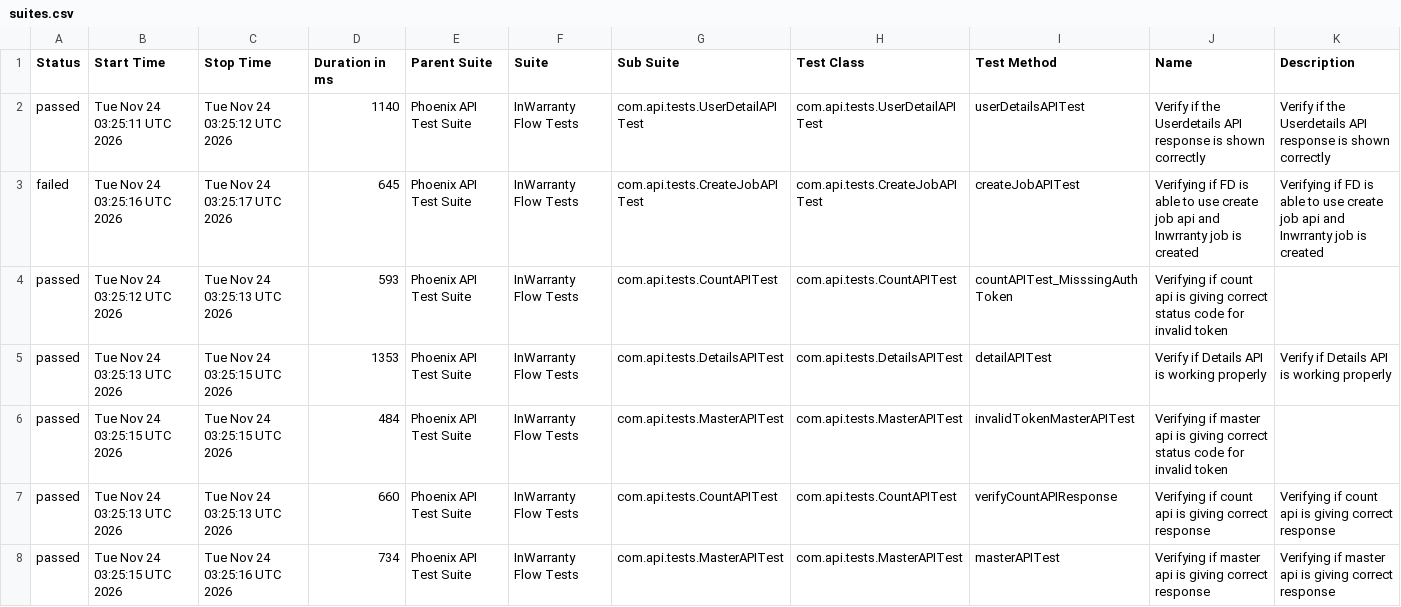
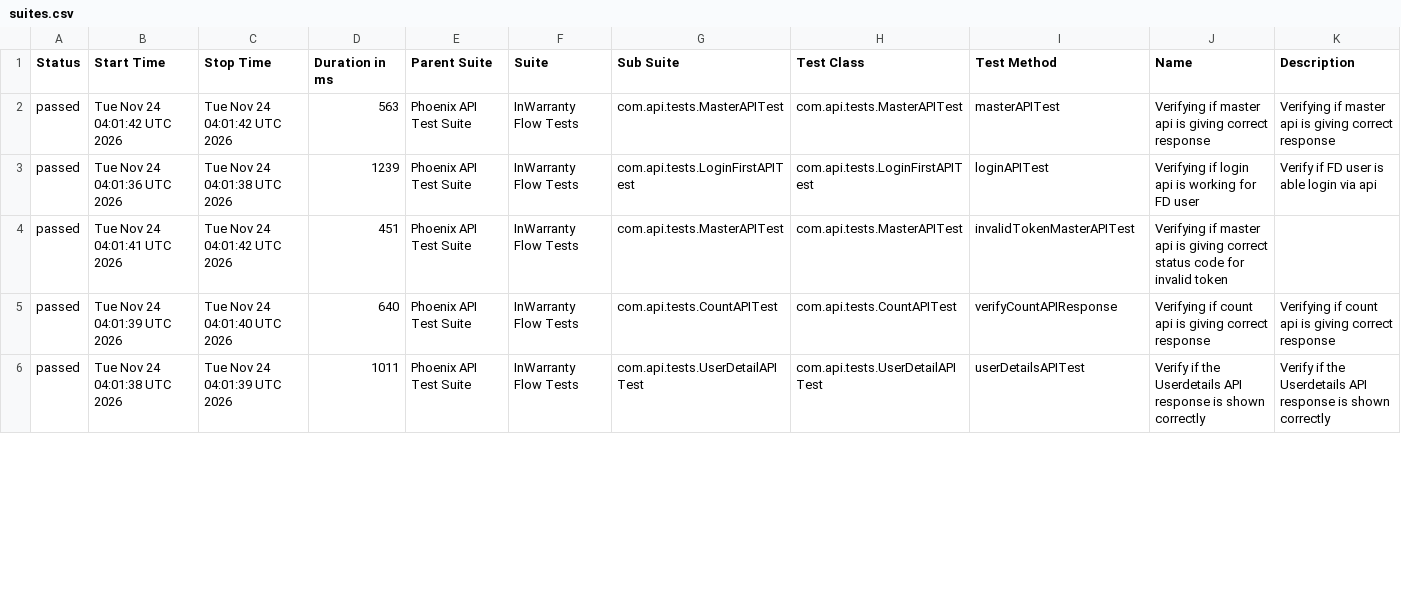
Before and after one commit to taarun96/APIAutomationFrameWork, a CSV file: data/suites.csv, drawn as a sheet; only a part is shown; the diff covers the shown part only.

```diff
--- a/data/suites.csv
+++ b/data/suites.csv
@@ -1,8 +1,6 @@
 "Status","Start Time","Stop Time","Duration in ms","Parent Suite","Suite","Sub Suite","Test Class","Test Method","Name","Description"
-"passed","Tue Nov 24 03:25:11 UTC 2026","Tue Nov 24 03:25:12 UTC 2026","1140","Phoenix API Test Suite","InWarranty Flow Tests","com.api.tests.UserDetailAPITest","com.api.tests.UserDetailAPITest","userDetailsAPITest","Verify if the Userdetails API response is shown correctly","Verify if the Userdetails API response is shown correctly"
-"failed","Tue Nov 24 03:25:16 UTC 2026","Tue Nov 24 03:25:17 UTC 2026","645","Phoenix API Test Suite","InWarranty Flow Tests","com.api.tests.CreateJobAPITest","com.api.tests.CreateJobAPITest","createJobAPITest","Verifying if FD is able to use create job api and Inwrranty job is created","Verifying if FD is able to use create job api and Inwrranty job is created"
-"passed","Tue Nov 24 03:25:12 UTC 2026","Tue Nov 24 03:25:13 UTC 2026","593","Phoenix API Test Suite","InWarranty Flow Tests","com.api.tests.CountAPITest","com.api.tests.CountAPITest","countAPITest_MisssingAuthToken","Verifying if count api is giving correct status code for invalid token",""
-"passed","Tue Nov 24 03:25:13 UTC 2026","Tue Nov 24 03:25:15 UTC 2026","1353","Phoenix API Test Suite","InWarranty Flow Tests","com.api.tests.DetailsAPITest","com.api.tests.DetailsAPITest","detailAPITest","Verify if Details API is working properly","Verify if Details API is working properly"
-"passed","Tue Nov 24 03:25:15 UTC 2026","Tue Nov 24 03:25:15 UTC 2026","484","Phoenix API Test Suite","InWarranty Flow Tests","com.api.tests.MasterAPITest","com.api.tests.MasterAPITest","invalidTokenMasterAPITest","Verifying if master api is giving correct status code for invalid token",""
-"passed","Tue Nov 24 03:25:13 UTC 2026","Tue Nov 24 03:25:13 UTC 2026","660","Phoenix API Test Suite","InWarranty Flow Tests","com.api.tests.CountAPITest","com.api.tests.CountAPITest","verifyCountAPIResponse","Verifying if count api is giving correct response","Verifying if count api is giving correct response"
-"passed","Tue Nov 24 03:25:15 UTC 2026","Tue Nov 24 03:25:16 UTC 2026","734","Phoenix API Test Suite","InWarranty Flow Tests","com.api.tests.MasterAPITest","com.api.tests.MasterAPITest","masterAPITest","Verifying if master api is giving correct response","Verifying if master api is giving correct response"
+"passed","Tue Nov 24 04:01:42 UTC 2026","Tue Nov 24 04:01:42 UTC 2026","563","Phoenix API Test Suite","InWarranty Flow Tests","com.api.tests.MasterAPITest","com.api.tests.MasterAPITest","masterAPITest","Verifying if master api is giving correct response","Verifying if master api is giving correct response"
+"passed","Tue Nov 24 04:01:36 UTC 2026","Tue Nov 24 04:01:38 UTC 2026","1239","Phoenix API Test Suite","InWarranty Flow Tests","com.api.tests.LoginFirstAPITest","com.api.tests.LoginFirstAPITest","loginAPITest","Verifying if login api is working for FD user","Verify if FD user is able login via api"
+"passed","Tue Nov 24 04:01:41 UTC 2026","Tue Nov 24 04:01:42 UTC 2026","451","Phoenix API Test Suite","InWarranty Flow Tests","com.api.tests.MasterAPITest","com.api.tests.MasterAPITest","invalidTokenMasterAPITest","Verifying if master api is giving correct status code for invalid token",""
+"passed","Tue Nov 24 04:01:39 UTC 2026","Tue Nov 24 04:01:40 UTC 2026","640","Phoenix API Test Suite","InWarranty Flow Tests","com.api.tests.CountAPITest","com.api.tests.CountAPITest","verifyCountAPIResponse","Verifying if count api is giving correct response","Verifying if count api is giving correct response"
+"passed","Tue Nov 24 04:01:38 UTC 2026","Tue Nov 24 04:01:39 UTC 2026","1011","Phoenix API Test Suite","InWarranty Flow Tests","com.api.tests.UserDetailAPITest","com.api.tests.UserDetailAPITest","userDetailsAPITest","Verify if the Userdetails API response is shown correctly","Verify if the Userdetails API response is shown correctly"
```
Also changed, not shown: 2 added rows and 8 edited cells elsewhere in this file, data/behaviors.csv, 55 other files.
